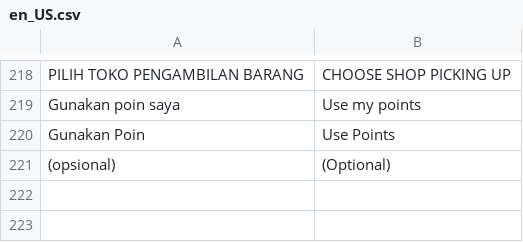
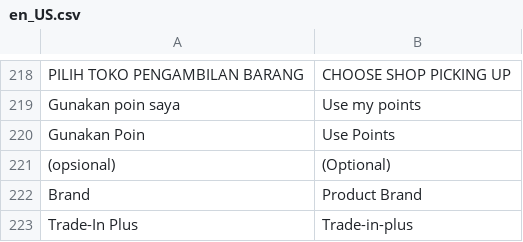
Before and after one commit to jey3033/planetgadget_production, a CSV file: app/design/frontend/Kemana/planetgadget/i18n/en_US.csv, drawn as a sheet; only a part is shown, gaps mark what is left out; the diff names each change by its address in the sheet, - before the commit and + after, or states it on an @@ line.

```diff
--- a/app/design/frontend/Kemana/planetgadget/i18n/en_US.csv
+++ b/app/design/frontend/Kemana/planetgadget/i18n/en_US.csv
+row 222: Brand | Product Brand
+row 223: Trade-In Plus | Trade-in-plus
```
Also changed, not shown: app/design/frontend/Kemana/planetgadget/i18n/id_ID.csv, 5 other files.
